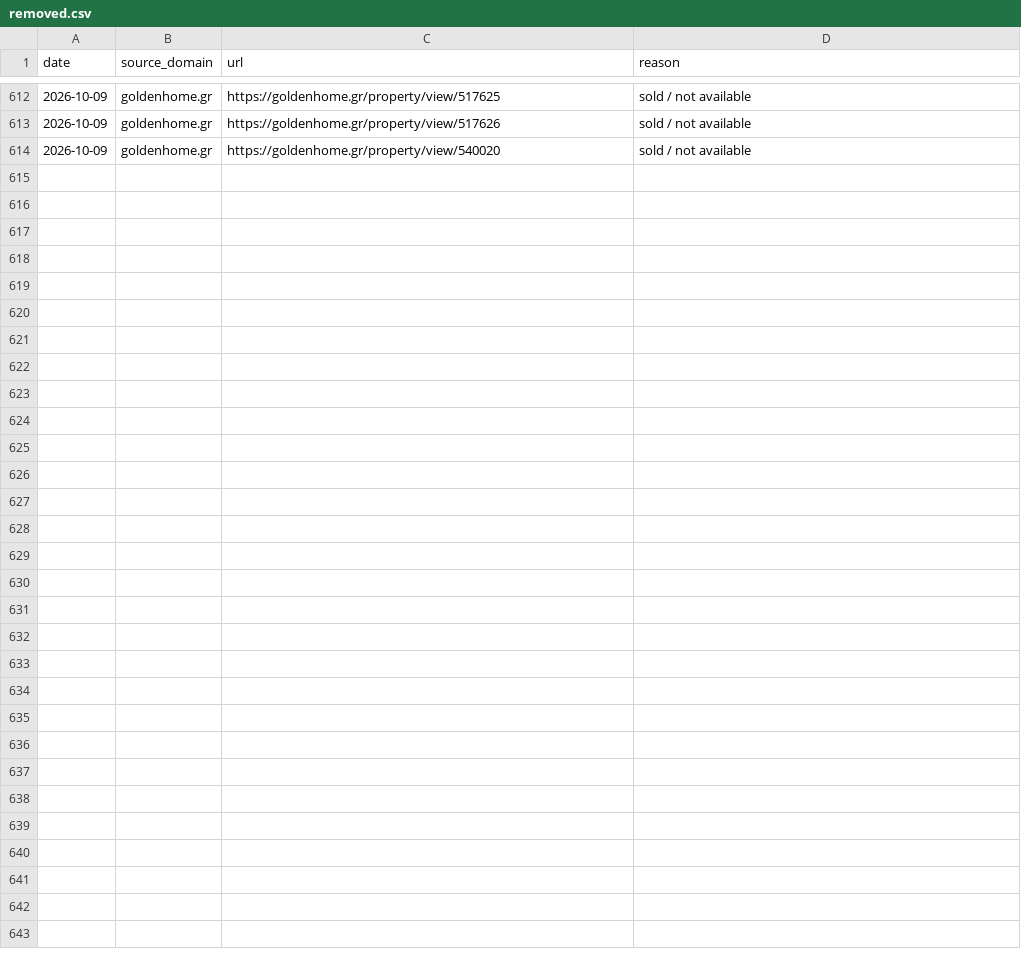
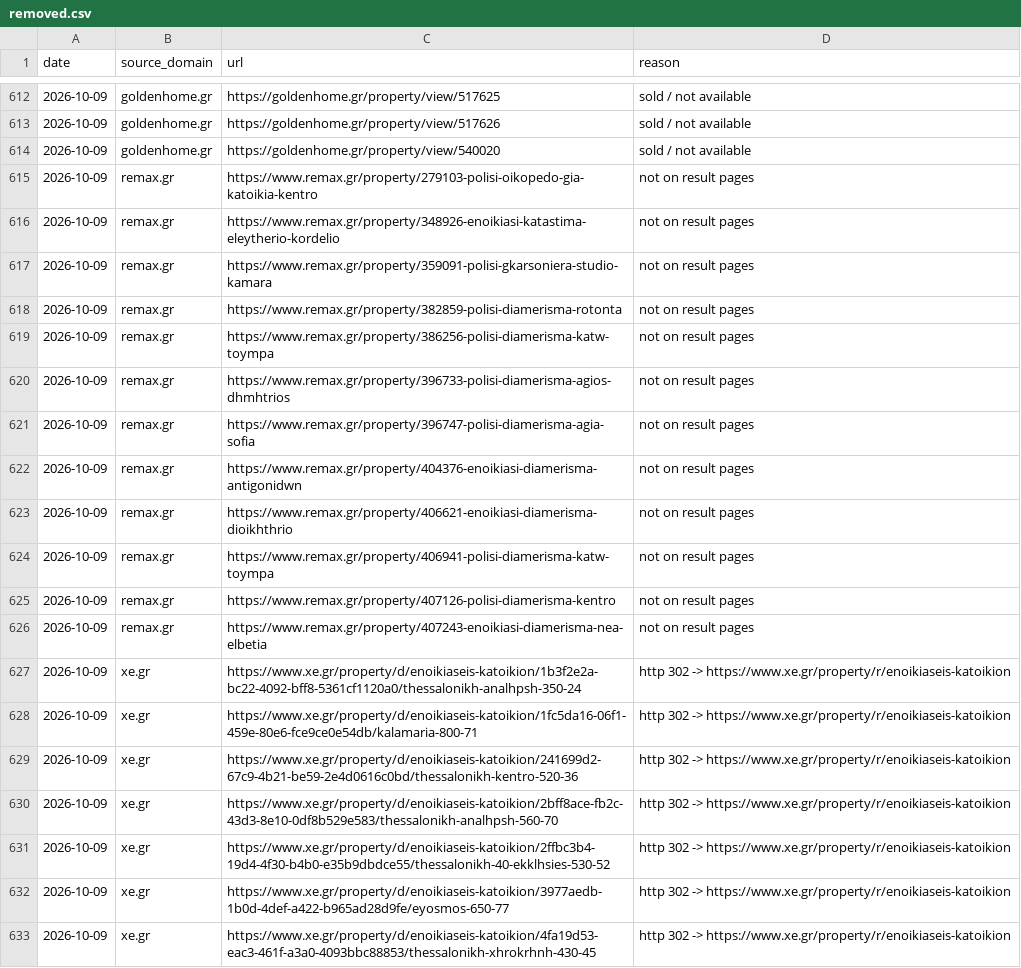
Before and after one commit to jenyshir-eng/Greece-real-estate, a CSV file: data/listings/removed.csv, drawn as a sheet; only a part is shown, gaps mark what is left out; the diff covers the shown part only.

```diff
--- a/data/listings/removed.csv
+++ b/data/listings/removed.csv
@@ -614 +614,20 @@ date,source_domain,url,reason
 2026-10-09,goldenhome.gr,https://goldenhome.gr/property/view/540020,sold / not available
+2026-10-09,remax.gr,https://www.remax.gr/property/279103-polisi-oikopedo-gia-katoikia-kentro,not on result pages
+2026-10-09,remax.gr,https://www.remax.gr/property/348926-enoikiasi-katastima-eleytherio-kordelio,not on result pages
+2026-10-09,remax.gr,https://www.remax.gr/property/359091-polisi-gkarsoniera-studio-kamara,not on result pages
+2026-10-09,remax.gr,https://www.remax.gr/property/382859-polisi-diamerisma-rotonta,not on result pages
+2026-10-09,remax.gr,https://www.remax.gr/property/386256-polisi-diamerisma-katw-toympa,not on result pages
+2026-10-09,remax.gr,https://www.remax.gr/property/396733-polisi-diamerisma-agios-dhmhtrios,not on result pages
+2026-10-09,remax.gr,https://www.remax.gr/property/396747-polisi-diamerisma-agia-sofia,not on result pages
+2026-10-09,remax.gr,https://www.remax.gr/property/404376-enoikiasi-diamerisma-antigonidwn,not on result pages
+2026-10-09,remax.gr,https://www.remax.gr/property/406621-enoikiasi-diamerisma-dioikhthrio,not on result pages
+2026-10-09,remax.gr,https://www.remax.gr/property/406941-polisi-diamerisma-katw-toympa,not on result pages
+2026-10-09,remax.gr,https://www.remax.gr/property/407126-polisi-diamerisma-kentro,not on result pages
+2026-10-09,remax.gr,https://www.remax.gr/property/407243-enoikiasi-diamerisma-nea-elbetia,not on result pages
+2026-10-09,xe.gr,https://www.xe.gr/property/d/enoikiaseis-katoikion/1b3f2e2a-bc22-4092-bff8-5361cf1120a0/thessalonikh-analhpsh-350-24,http 302 -> https://www.xe.gr/property/r/enoikiaseis-katoikion
+2026-10-09,xe.gr,https://www.xe.gr/property/d/enoikiaseis-katoikion/1fc5da16-06f1-459e-80e6-fce9ce0e54db/kalamaria-800-71,http 302 -> https://www.xe.gr/property/r/enoikiaseis-katoikion
+2026-10-09,xe.gr,https://www.xe.gr/property/d/enoikiaseis-katoikion/241699d2-67c9-4b21-be59-2e4d0616c0bd/thessalonikh-kentro-520-36,http 302 -> https://www.xe.gr/property/r/enoikiaseis-katoikion
+2026-10-09,xe.gr,https://www.xe.gr/property/d/enoikiaseis-katoikion/2bff8ace-fb2c-43d3-8e10-0df8b529e583/thessalonikh-analhpsh-560-70,http 302 -> https://www.xe.gr/property/r/enoikiaseis-katoikion
+2026-10-09,xe.gr,https://www.xe.gr/property/d/enoikiaseis-katoikion/2ffbc3b4-19d4-4f30-b4b0-e35b9dbdce55/thessalonikh-40-ekklhsies-530-52,http 302 -> https://www.xe.gr/property/r/enoikiaseis-katoikion
+2026-10-09,xe.gr,https://www.xe.gr/property/d/enoikiaseis-katoikion/3977aedb-1b0d-4def-a422-b965ad28d9fe/eyosmos-650-77,http 302 -> https://www.xe.gr/property/r/enoikiaseis-katoikion
+2026-10-09,xe.gr,https://www.xe.gr/property/d/enoikiaseis-katoikion/4fa19d53-eac3-461f-a3a0-4093bbc88853/thessalonikh-xhrokrhnh-430-45,http 302 -> https://www.xe.gr/property/r/enoikiaseis-katoikion
```
Also changed, not shown: 18 added rows elsewhere in this file, data/listings/collect_report.csv, data/listings/district_hints.csv, 13 other files.
